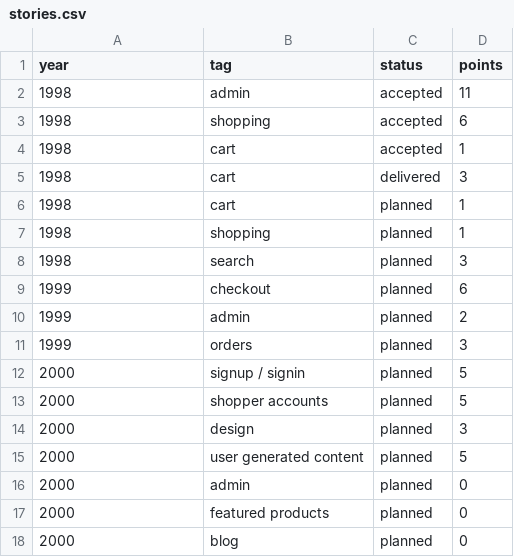
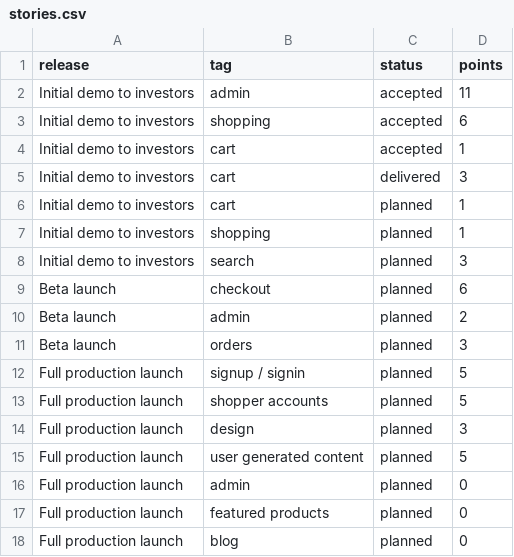
Before and after one commit to weilu/trove, a CSV file: stories.csv, drawn as a sheet.

Commit message:
replace year with release

```diff
--- a/stories.csv
+++ b/stories.csv
@@ -1,18 +1,18 @@
-year,tag,status,points
-1998,admin,accepted,11
-1998,shopping,accepted,6
-1998,cart,accepted,1
-1998,cart,delivered,3
-1998,cart,planned,1
-1998,shopping,planned,1
-1998,search,planned,3
-1999,checkout,planned,6
-1999,admin,planned,2
-1999,orders,planned,3
-2000,signup / signin,planned,5
-2000,shopper accounts,planned,5
-2000,design,planned,3
-2000,user generated content,planned,5
-2000,admin,planned,0
-2000,featured products,planned,0
-2000,blog,planned,0
+release,tag,status,points
+Initial demo to investors,admin,accepted,11
+Initial demo to investors,shopping,accepted,6
+Initial demo to investors,cart,accepted,1
+Initial demo to investors,cart,delivered,3
+Initial demo to investors,cart,planned,1
+Initial demo to investors,shopping,planned,1
+Initial demo to investors,search,planned,3
+Beta launch,checkout,planned,6
+Beta launch,admin,planned,2
+Beta launch,orders,planned,3
+Full production launch,signup / signin,planned,5
+Full production launch,shopper accounts,planned,5
+Full production launch,design,planned,3
+Full production launch,user generated content,planned,5
+Full production launch,admin,planned,0
+Full production launch,featured products,planned,0
+Full production launch,blog,planned,0
```
Also changed, not shown: 2 other files.
